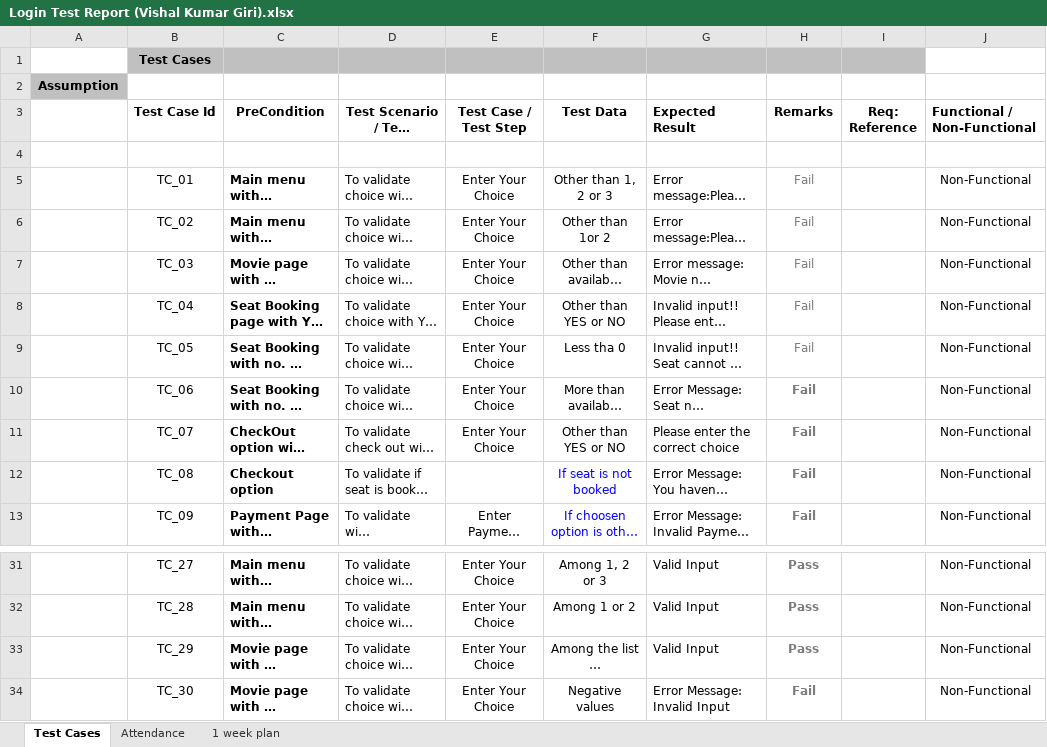
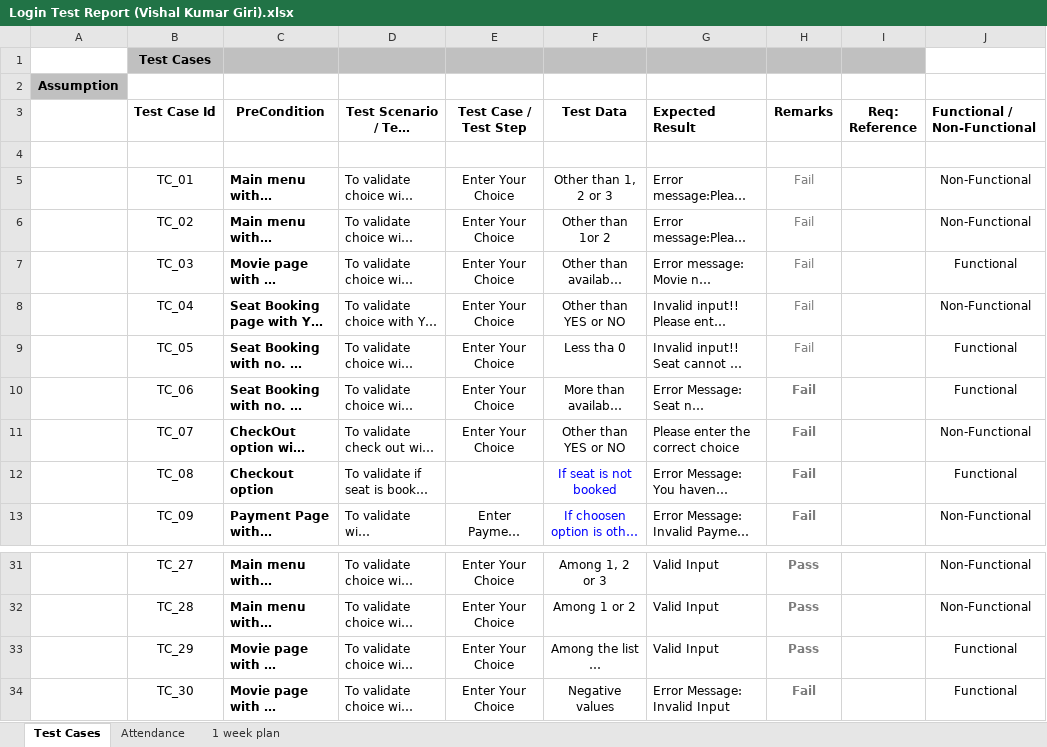
Before and after one commit to vishalkrgiri/Login_Test_Sprint_1, an Excel workbook: Login Test Report (Vishal Kumar Giri).xlsx, sheet Test Cases, drawn as a sheet; only a part is shown, gaps mark what is left out; long unchanged cells end in …; values as stored, in another font and other column widths than the file's, no borders; the diff names each change by its address in the sheet, - before the commit and + after, or states it on an @@ line.

Commit message:
Edited-Test-Feedback-Sprint-1

```diff
--- a/Login Test Report (Vishal Kumar Giri).xlsx (sheet Test Cases)
+++ b/Login Test Report (Vishal Kumar Giri).xlsx (sheet Test Cases)
-J7 (Functional / Non-Functional): Non-Functional
+J7 (Functional / Non-Functional): Functional
-J9:J10 (Functional / Non-Functional): Non-Functional
+J9:J10 (Functional / Non-Functional): Functional
-J12 (Functional / Non-Functional): Non-Functional
+J12 (Functional / Non-Functional): Functional
-J33:J34 (Functional / Non-Functional): Non-Functional
+J33:J34 (Functional / Non-Functional): Functional
```
